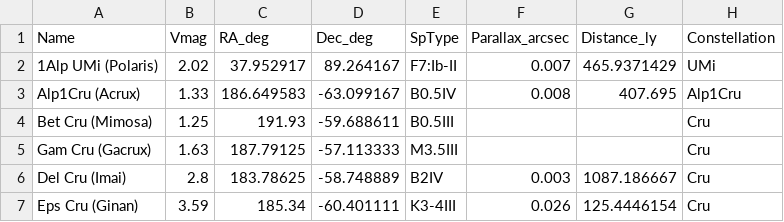
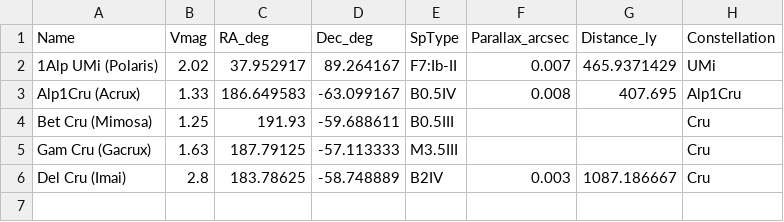
Before and after one commit to antoine-paris/moontracker, a CSV file: src/assets/stars-polaris-south-cross.csv, drawn as a sheet; the diff names each change by its address in the sheet, - before the commit and + after, or states it on an @@ line.

Commit message:
fixed stars

```diff
--- a/src/assets/stars-polaris-south-cross.csv
+++ b/src/assets/stars-polaris-south-cross.csv
-row 7: Eps Cru (Ginan) | 3.59 | 185.34 | -60.401111 | K3-4III | 0.026 | 125.4446154 | Cru
```
Also changed, not shown: 3 other files.
